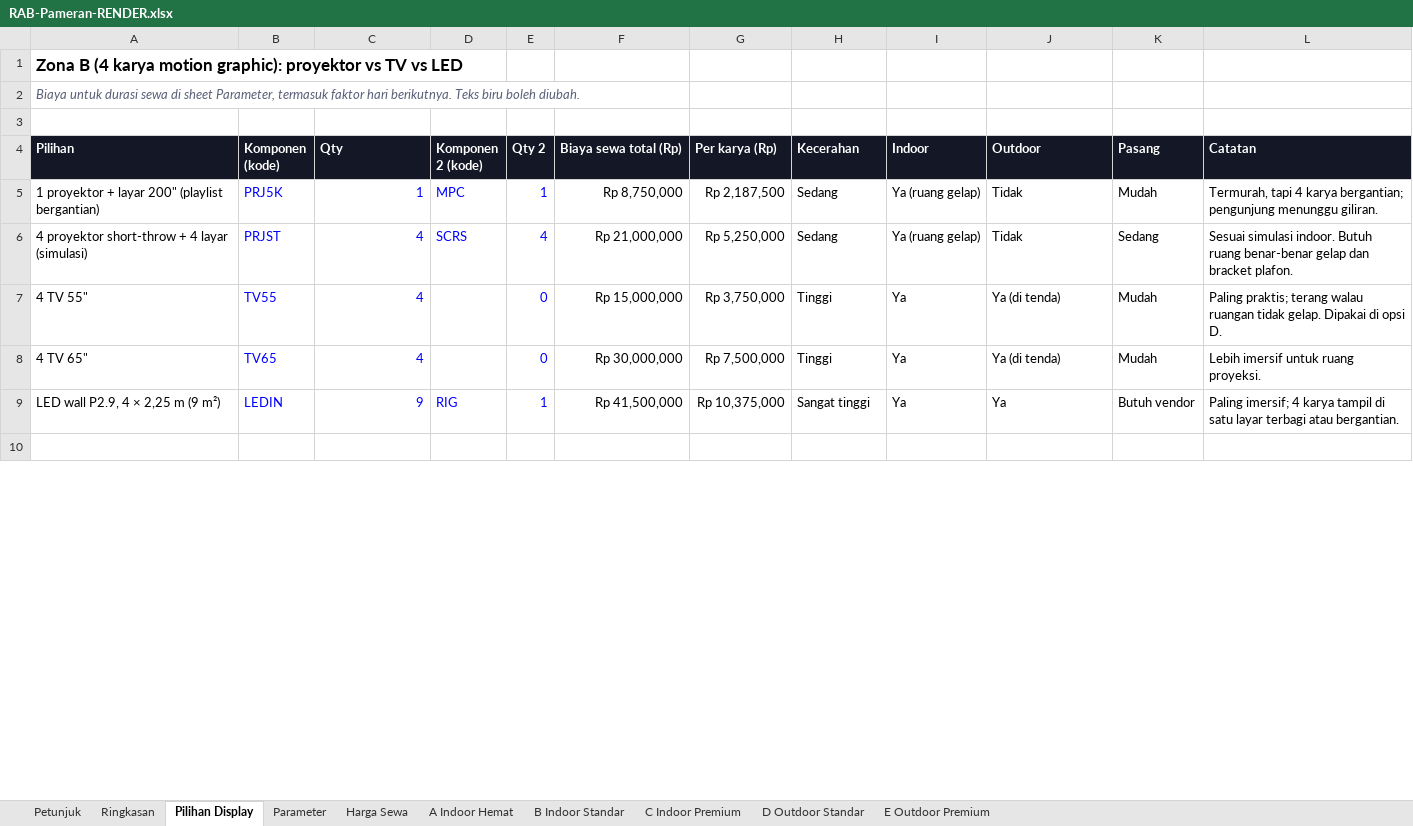
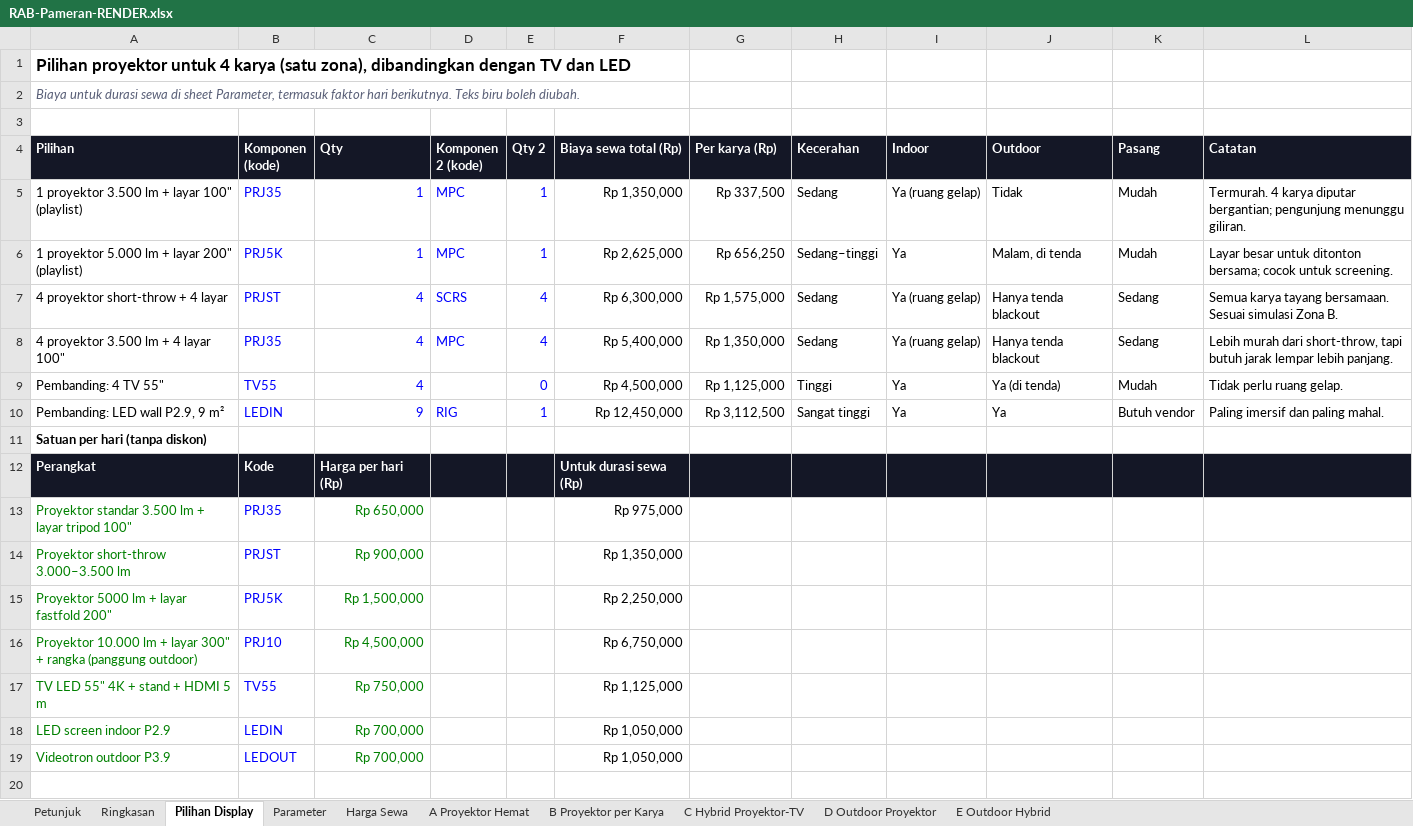
Before and after one commit to IndraCT/Kampus, an Excel workbook: pameran/RAB-Pameran-RENDER.xlsx, sheet Pilihan Display, drawn as a sheet; only a part is shown; values as stored, in another font and other column widths than the file's, no borders; removed rows and columns are numbered as before the commit, all else as after; the diff covers the shown part only; the diff names each change by its address in the sheet, - before the commit and + after, or states it on an @@ line.

```diff
--- a/pameran/RAB-Pameran-RENDER.xlsx (sheet Pilihan Display)
+++ b/pameran/RAB-Pameran-RENDER.xlsx (sheet Pilihan Display)
-sheet tab: A Indoor Hemat
+sheet tab: A Proyektor Hemat
-sheet tab: B Indoor Standar
+sheet tab: B Proyektor per Karya
-sheet tab: C Indoor Premium
+sheet tab: C Hybrid Proyektor-TV
-sheet tab: D Outdoor Standar
+sheet tab: D Outdoor Proyektor
-sheet tab: E Outdoor Premium
+sheet tab: E Outdoor Hybrid
-A1 (Pilihan): Zona B (4 karya motion graphic): proyektor vs TV vs LED
+A1 (Pilihan): Pilihan proyektor untuk 4 karya (satu zona), dibandingkan dengan TV dan LED
-A5 (Pilihan): 1 proyektor + layar 200" (playlist bergantian)
+A5 (Pilihan): 1 proyektor 3.500 lm + layar 100" (playlist)
-B5 (Komponen (kode)): PRJ5K
+B5 (Komponen (kode)): PRJ35
-F5 (Biaya sewa total (Rp)): Rp 8,750,000
+F5 (Biaya sewa total (Rp)): Rp 1,350,000
-G5 (Per karya (Rp)): Rp 2,187,500
+G5 (Per karya (Rp)): Rp 337,500
-L5 (Catatan): Termurah, tapi 4 karya bergantian; pengunjung…
+L5 (Catatan): Termurah. 4 karya diputar bergantian; pengunjung…
+row 6: 1 proyektor 5.000 lm + layar 200" (playlist) | PRJ5K | 1 | MPC | 1 | Rp 2,625,000 | Rp 656,250 | Sedang–tinggi | Ya | Malam, di tenda | Mudah | Layar besar untuk ditonton bersama; cocok untuk screening.
-A7 (Pilihan): 4 proyektor short-throw + 4 layar (simulasi)
+A7 (Pilihan): 4 proyektor short-throw + 4 layar
-F7 (Biaya sewa total (Rp)): Rp 21,000,000
+F7 (Biaya sewa total (Rp)): Rp 6,300,000
-G7 (Per karya (Rp)): Rp 5,250,000
+G7 (Per karya (Rp)): Rp 1,575,000
-J7 (Outdoor): Tidak
+J7 (Outdoor): Hanya tenda blackout
-L7 (Catatan): Sesuai simulasi indoor. Butuh ruang benar-benar gelap dan bracket plafon.
+L7 (Catatan): Semua karya tayang bersamaan. Sesuai simulasi Zona B.
+row 8: 4 proyektor 3.500 lm + 4 layar 100" | PRJ35 | 4 | MPC | 4 | Rp 5,400,000 | Rp 1,350,000 | Sedang | Ya (ruang gelap) | Hanya tenda blackout | Sedang | Lebih murah dari short-throw, tapi butuh jarak lempar lebih panjang.
-A9 (Pilihan): 4 TV 55"
+A9 (Pilihan): Pembanding: 4 TV 55"
-F9 (Biaya sewa total (Rp)): Rp 15,000,000
+F9 (Biaya sewa total (Rp)): Rp 4,500,000
-G9 (Per karya (Rp)): Rp 3,750,000
+G9 (Per karya (Rp)): Rp 1,125,000
-L9 (Catatan): Paling praktis; terang walau ruangan tidak gelap. Dipakai di opsi D.
+L9 (Catatan): Tidak perlu ruang gelap.
-row 8: 4 TV 65" | TV65 | 4 |  | 0 | Rp 30,000,000 | Rp 7,500,000 | Tinggi | Ya | Ya (di tenda) | Mudah | Lebih imersif untuk ruang proyeksi.
-A10 (Pilihan): LED wall P2.9, 4 × 2,25 m (9 m²)
+A10 (Pilihan): Pembanding: LED wall P2.9, 9 m²
-F10 (Biaya sewa total (Rp)): Rp 41,500,000
+F10 (Biaya sewa total (Rp)): Rp 12,450,000
-G10 (Per karya (Rp)): Rp 10,375,000
+G10 (Per karya (Rp)): Rp 3,112,500
-L10 (Catatan): Paling imersif; 4 karya tampil di satu layar terbagi atau bergantian.
+L10 (Catatan): Paling imersif dan paling mahal.
+row 11: Satuan per hari (tanpa diskon)
+row 12: Perangkat | Kode | Harga per hari (Rp) |  |  | Untuk durasi sewa (Rp)
+row 13: Proyektor standar 3.500 lm + layar tripod 100" | PRJ35 | Rp 650,000 |  |  | Rp 975,000
+row 14: Proyektor short-throw 3.000–3.500 lm | PRJST | Rp 900,000 |  |  | Rp 1,350,000
+row 15: Proyektor 5000 lm + layar fastfold 200" | PRJ5K | Rp 1,500,000 |  |  | Rp 2,250,000
+row 16: Proyektor 10.000 lm + layar 300" + rangka (panggung outdoor) | PRJ10 | Rp 4,500,000 |  |  | Rp 6,750,000
+row 17: TV LED 55" 4K + stand + HDMI 5 m | TV55 | Rp 750,000 |  |  | Rp 1,125,000
+row 18: LED screen indoor P2.9 | LEDIN | Rp 700,000 |  |  | Rp 1,050,000
+row 19: Videotron outdoor P3.9 | LEDOUT | Rp 700,000 |  |  | Rp 1,050,000
```
Also changed, not shown: 10 removed rows, 1 edited cell and cell formats elsewhere in this sheet, sheet D Outdoor Proyektor, sheet E Outdoor Hybrid, sheet B Proyektor per Karya, sheet A Proyektor Hemat, sheet C Hybrid Proyektor-TV, sheet Ringkasan, 3 more sheets, formulas that keep their value.
